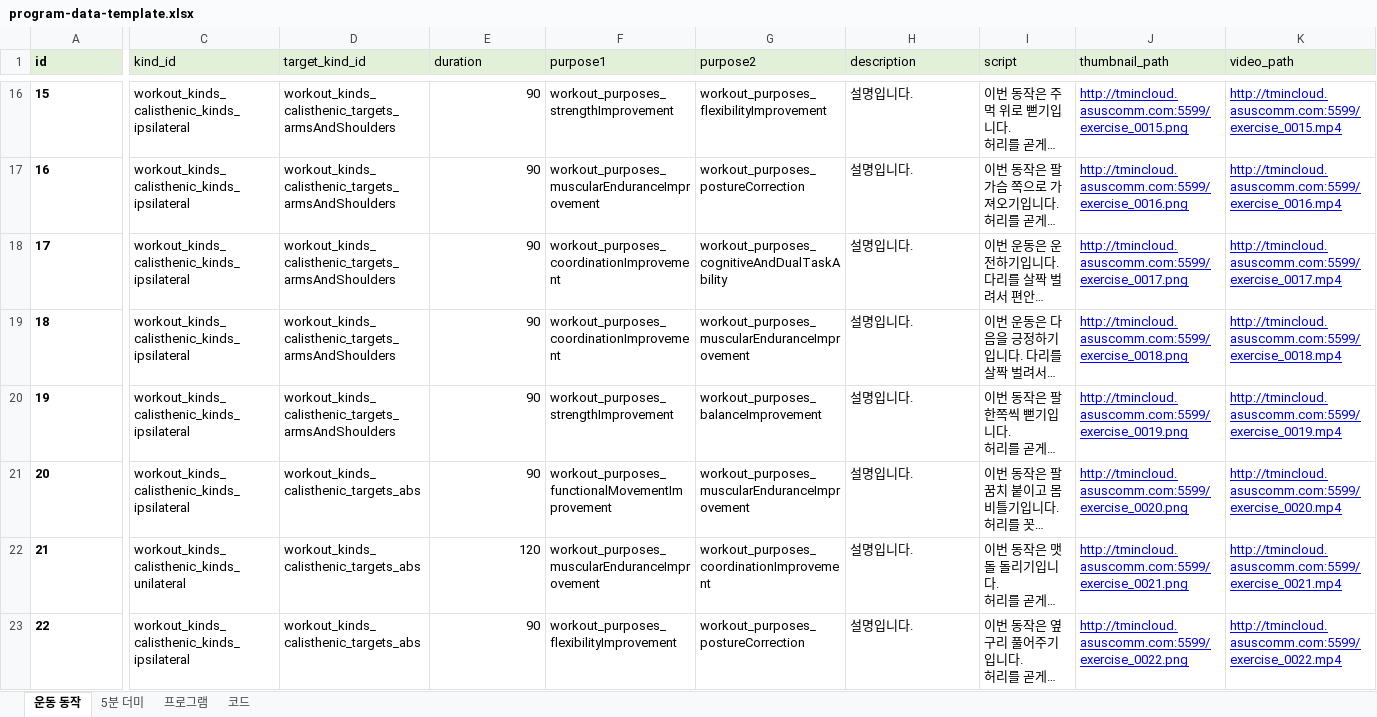
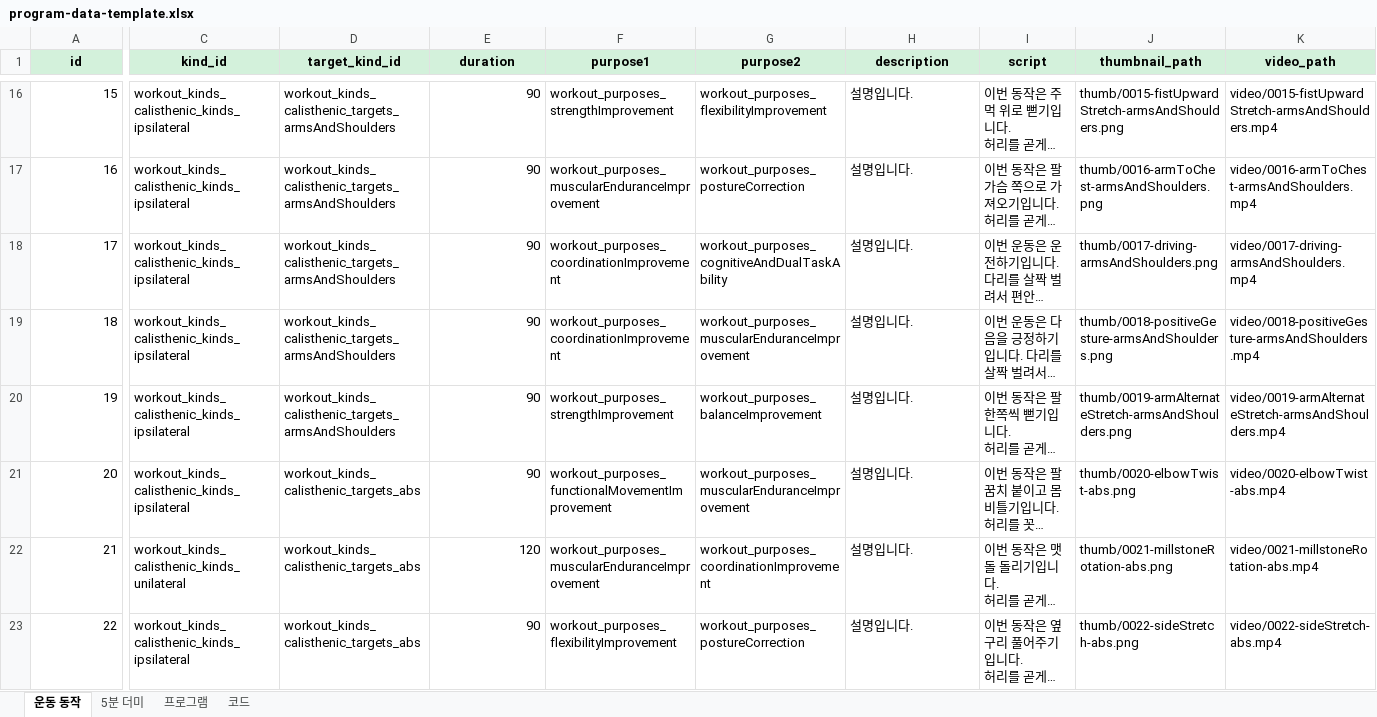
Before and after one commit to Team-Senifit/was, an Excel workbook: was/src/main/resources/program-data-template.xlsx, sheet 운동 동작, drawn as a sheet; only a part is shown, gaps mark what is left out; long unchanged cells end in …; values as stored, in another font and other column widths than the file's, no borders; the diff covers the shown part only; the diff names each change by its address in the sheet, - before the commit and + after, or states it on an @@ line.

```diff
--- a/was/src/main/resources/program-data-template.xlsx (sheet 운동 동작)
+++ b/was/src/main/resources/program-data-template.xlsx (sheet 운동 동작)
-A1:K1 alignment: left
+A1:K1 alignment: center
-C1:K1 bold: off
+C1:K1 bold: on
@@ A16:A23 bold: on → off, alignment: left → right @@
@@ J16:K23 underline: on → off, text colour: #0000FF → black @@
-J16 (thumbnail_path): http://tmincloud.asuscomm.com:5599/exercise_0015.png
+J16 (thumbnail_path): thumb/0015-fistUpwardStretch-armsAndShoulders.png
-K16 (video_path): http://tmincloud.asuscomm.com:5599/exercise_0015.mp4
+K16 (video_path): video/0015-fistUpwardStretch-armsAndShoulders.mp4
-J17 (thumbnail_path): http://tmincloud.asuscomm.com:5599/exercise_0016.png
+J17 (thumbnail_path): thumb/0016-armToChest-armsAndShoulders.png
-K17 (video_path): http://tmincloud.asuscomm.com:5599/exercise_0016.mp4
+K17 (video_path): video/0016-armToChest-armsAndShoulders.mp4
-J18 (thumbnail_path): http://tmincloud.asuscomm.com:5599/exercise_0017.png
+J18 (thumbnail_path): thumb/0017-driving-armsAndShoulders.png
-K18 (video_path): http://tmincloud.asuscomm.com:5599/exercise_0017.mp4
+K18 (video_path): video/0017-driving-armsAndShoulders.mp4
-J19 (thumbnail_path): http://tmincloud.asuscomm.com:5599/exercise_0018.png
+J19 (thumbnail_path): thumb/0018-positiveGesture-armsAndShoulders.png
-K19 (video_path): http://tmincloud.asuscomm.com:5599/exercise_0018.mp4
+K19 (video_path): video/0018-positiveGesture-armsAndShoulders.mp4
-J20 (thumbnail_path): http://tmincloud.asuscomm.com:5599/exercise_0019.png
+J20 (thumbnail_path): thumb/0019-armAlternateStretch-armsAndShoulders.png
-K20 (video_path): http://tmincloud.asuscomm.com:5599/exercise_0019.mp4
+K20 (video_path): video/0019-armAlternateStretch-armsAndShoulders.mp4
-J21 (thumbnail_path): http://tmincloud.asuscomm.com:5599/exercise_0020.png
+J21 (thumbnail_path): thumb/0020-elbowTwist-abs.png
-K21 (video_path): http://tmincloud.asuscomm.com:5599/exercise_0020.mp4
+K21 (video_path): video/0020-elbowTwist-abs.mp4
-J22 (thumbnail_path): http://tmincloud.asuscomm.com:5599/exercise_0021.png
+J22 (thumbnail_path): thumb/0021-millstoneRotation-abs.png
-K22 (video_path): http://tmincloud.asuscomm.com:5599/exercise_0021.mp4
+K22 (video_path): video/0021-millstoneRotation-abs.mp4
-J23 (thumbnail_path): http://tmincloud.asuscomm.com:5599/exercise_0022.png
+J23 (thumbnail_path): thumb/0022-sideStretch-abs.png
-K23 (video_path): http://tmincloud.asuscomm.com:5599/exercise_0022.mp4
+K23 (video_path): video/0022-sideStretch-abs.mp4
```
Also changed, not shown: 148 edited cells and cell formats elsewhere in this sheet, sheet 프로그램.
